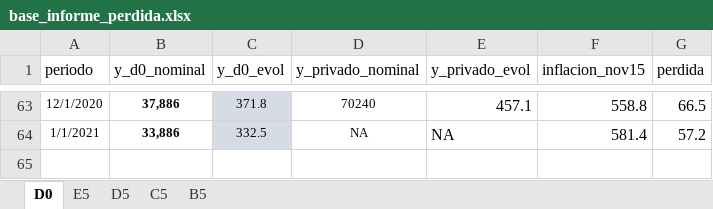
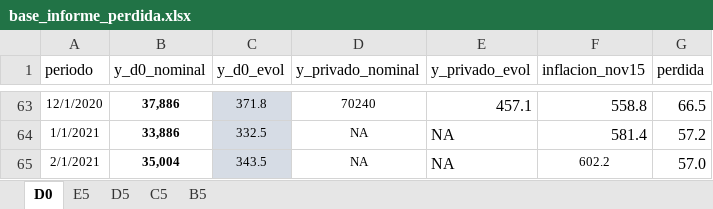
Before and after one commit to pablotis/observatorio_indec, an Excel workbook: informe_perdida_salarial/Entrada/base_informe_perdida.xlsx, sheet D0, drawn as a sheet; only a part is shown, gaps mark what is left out; values as stored, in another font and other column widths than the file's, no borders; the diff names each change by its address in the sheet, - before the commit and + after, or states it on an @@ line.

```diff
--- a/informe_perdida_salarial/Entrada/base_informe_perdida.xlsx (sheet D0)
+++ b/informe_perdida_salarial/Entrada/base_informe_perdida.xlsx (sheet D0)
+row 65: 2/1/2021 | 35,004 | 343.5 | NA | NA | 602.2 | 57.0
```
Also changed, not shown: 4 other files.
